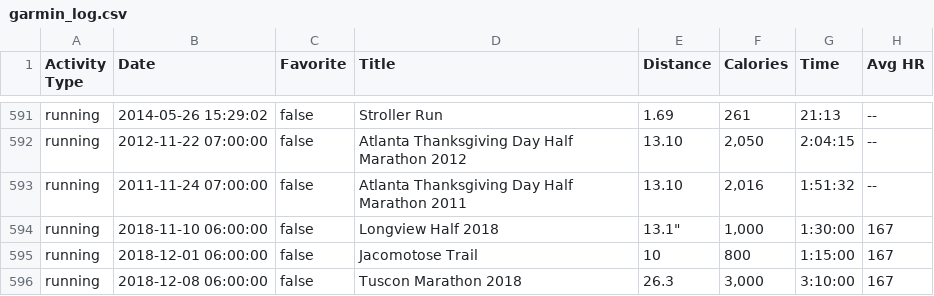
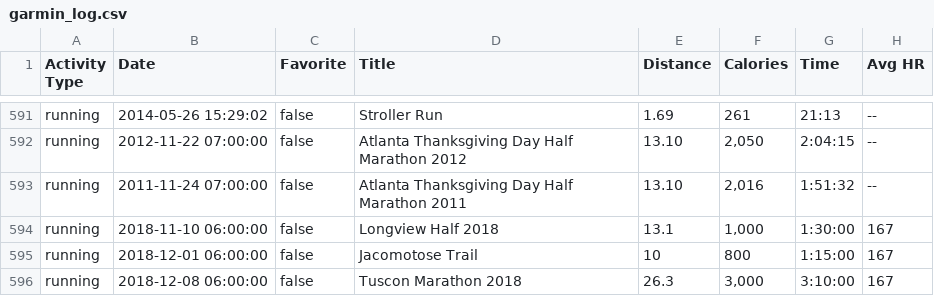
Before and after one commit to johnsug/garmin, a CSV file: garmin_log.csv, drawn as a sheet; only a part is shown, gaps mark what is left out; the diff names each change by its address in the sheet, - before the commit and + after, or states it on an @@ line.

Commit message:
Update garmin_log.csv

```diff
--- a/garmin_log.csv
+++ b/garmin_log.csv
-E594 (Distance): 13.1"
+E594 (Distance): 13.1
```
